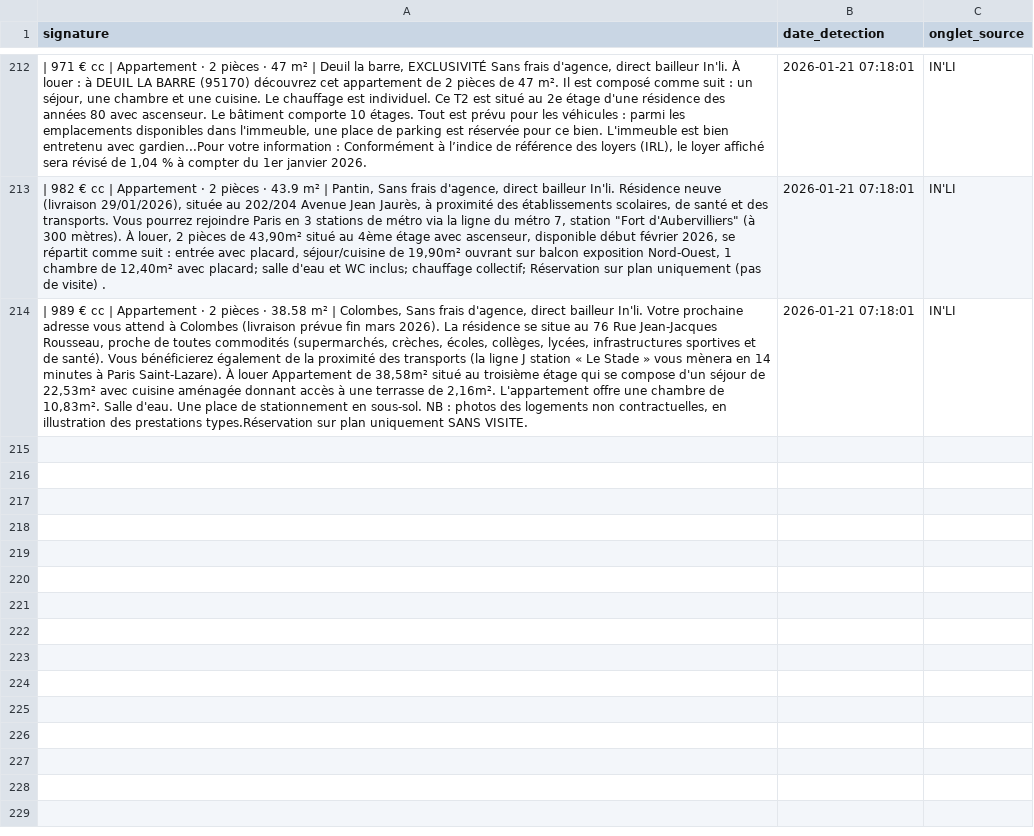
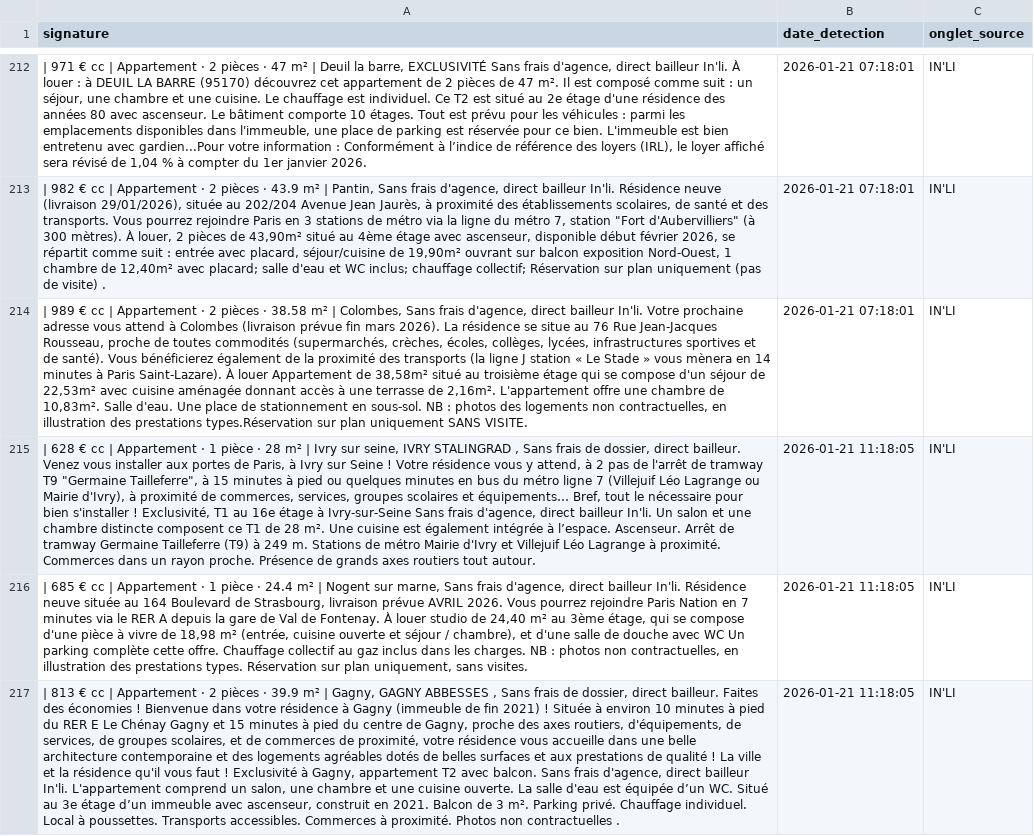
Before and after one commit to Yagalo2004/alin-bot, a CSV file: historique.csv, drawn as a sheet; only a part is shown, gaps mark what is left out; the diff covers the shown part only; the diff names each change by its address in the sheet, - before the commit and + after, or states it on an @@ line.

Commit message:
Mise à jour des offres vues

```diff
--- a/historique.csv
+++ b/historique.csv
+row 215: | 628 € cc | Appartement · 1 pièce · 28 m² | Ivry sur seine, IVRY STALINGRAD , Sans frais de dossier, direct bailleur. Venez vous installer aux portes de Paris, à Ivry sur Seine ! Votre résidence vous y attend, à 2 pas de l'arrêt de tramway T9 "Germaine Tailleferre", à 15 minutes à pied ou quelques minutes en bus du métro ligne 7 (Villejuif Léo Lagrange ou Mairie d'Ivry), à proximité de commerces, services, groupes scolaires et équipements… Bref, tout le nécessaire pour bien s'installer ! Exclusivité, T1 au 16e étage à Ivry-sur-Seine Sans frais d'agence, direct bailleur In'li. Un salon et une chambre distincte composent ce T1 de 28 m². Une cuisine est également intégrée à l’espace. Ascenseur. Arrêt de tramway Germaine Tailleferre (T9) à 249 m. Stations de métro Mairie d'Ivry et Villejuif Léo Lagrange à proximité. Commerces dans un rayon proche. Présence de grands axes routiers tout autour. | 2026-01-21 11:18:05 | IN'LI
+row 216: | 685 € cc | Appartement · 1 pièce · 24.4 m² | Nogent sur marne, Sans frais d'agence, direct bailleur In'li. Résidence neuve située au 164 Boulevard de Strasbourg, livraison prévue AVRIL 2026. Vous pourrez rejoindre Paris Nation en 7 minutes via le RER A depuis la gare de Val de Fontenay. À louer studio de 24,40 m² au 3ème étage, qui se compose d'une pièce à vivre de 18,98 m² (entrée, cuisine ouverte et séjour / chambre), et d'une salle de douche avec WC Un parking complète cette offre. Chauffage collectif au gaz inclus dans les charges. NB : photos non contractuelles, en illustration des prestations types. Réservation sur plan uniquement, sans visites. | 2026-01-21 11:18:05 | IN'LI
+row 217: | 813 € cc | Appartement · 2 pièces · 39.9 m² | Gagny, GAGNY ABBESSES , Sans frais de dossier, direct bailleur. Faites des économies ! Bienvenue dans votre résidence à Gagny (immeuble de fin 2021) ! Située à environ 10 minutes à pied du RER E Le Chénay Gagny et 15 minutes à pied du centre de Gagny, proche des axes routiers, d'équipements, de services, de groupes scolaires, et de commerces de proximité, votre résidence vous accueille dans une belle architecture contemporaine et des logements agréables dotés de belles surfaces et aux prestations de qualité ! La ville et la résidence qu'il vous faut ! Exclusivité à Gagny, appartement T2 avec balcon. Sans frais d'agence, direct bailleur In'li. L'appartement comprend un salon, une chambre et une cuisine ouverte. La salle d'eau est équipée d’un WC. Situé au 3e étage d’un immeuble avec ascenseur, construit en 2021. Balcon de 3 m². Parking privé. Chauffage individuel. Local à poussettes. Transports accessibles. Commerces à proximité. Photos non contractuelles . | 2026-01-21 11:18:05 | IN'LI
```
Also changed, not shown: 2 added rows elsewhere in this file.
